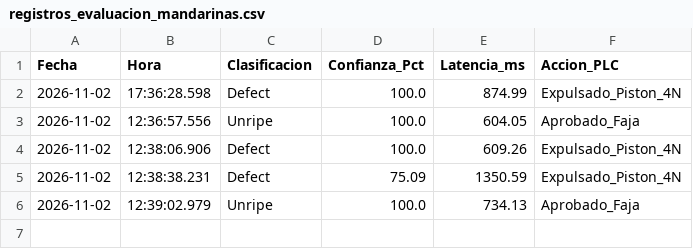
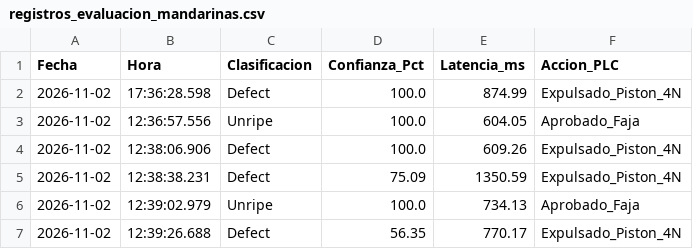
Before and after one commit to LeoanrdoT/dashboard-ttfruits, a CSV file: registros_evaluacion_mandarinas.csv, drawn as a sheet.

```diff
--- a/registros_evaluacion_mandarinas.csv
+++ b/registros_evaluacion_mandarinas.csv
@@ -6 +6,2 @@ Fecha,Hora,Clasificacion,Confianza_Pct,Latencia_ms,Accion_PLC
 2026-11-02,12:39:02.979,Unripe,100.0,734.13,Aprobado_Faja
+2026-11-02,12:39:26.688,Defect,56.35,770.17,Expulsado_Piston_4N
```
